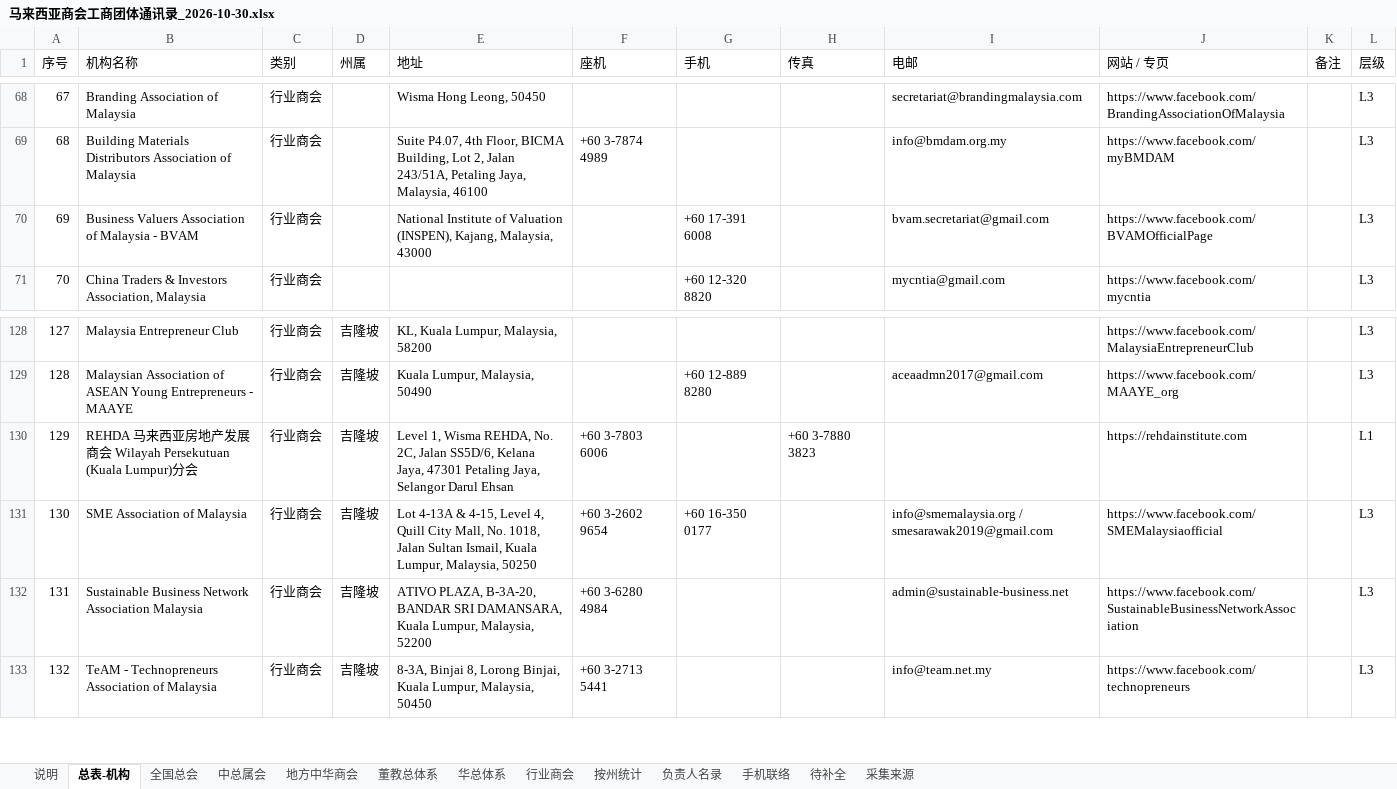
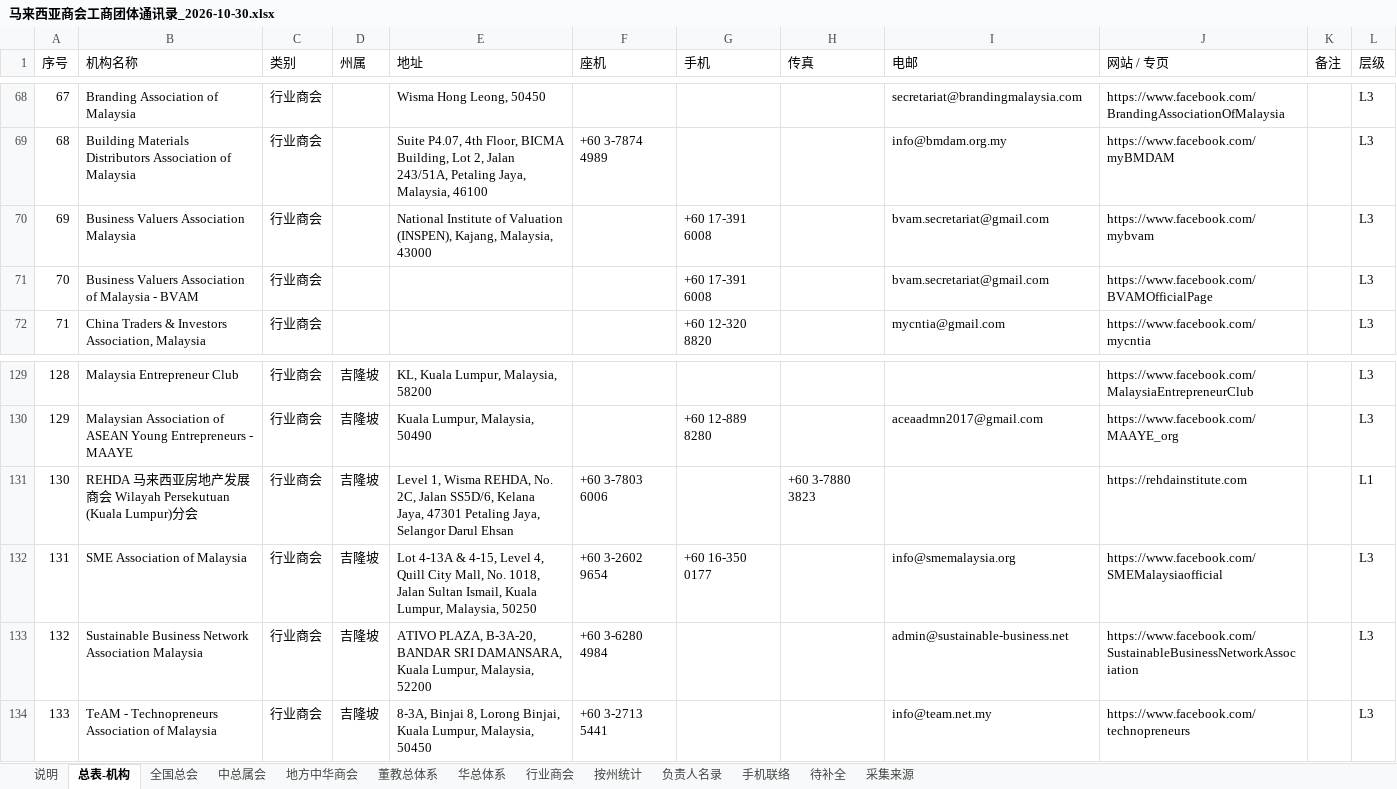
Before and after one commit to damongoh1031-design/share, an Excel workbook: malaysia-org-contacts/马来西亚商会工商团体通讯录_2026-10-30.xlsx, sheet 总表-机构, drawn as a sheet; only a part is shown, gaps mark what is left out; values as stored, in another font and other column widths than the file's, no cell formats; addresses are those after the commit; the diff names each change by its address in the sheet, - before the commit and + after, or states it on an @@ line.

```diff
--- a/malaysia-org-contacts/马来西亚商会工商团体通讯录_2026-10-30.xlsx (sheet 总表-机构)
+++ b/malaysia-org-contacts/马来西亚商会工商团体通讯录_2026-10-30.xlsx (sheet 总表-机构)
+row 70: 69 | Business Valuers Association Malaysia | 行业商会 |  | National Institute of Valuation (INSPEN), Kajang, Malaysia, 43000 |  | +60 17-391 6008 |  | bvam.secretariat@gmail.com | https://www.facebook.com/mybvam |  | L3
@@ column A (序号) renumbered from row 71 down @@
-E71 (地址): National Institute of Valuation (INSPEN), Kajang, Malaysia, 43000
+E71 (地址): (empty)
-I132 (电邮): info@smemalaysia.org / smesarawak2019@gmail.com
+I132 (电邮): info@smemalaysia.org
```
Also changed, not shown: sheet 行业商会, sheet 手机联络, sheet 按州统计, sheet 采集来源, sheet 说明, cell formats, 5 other files.
